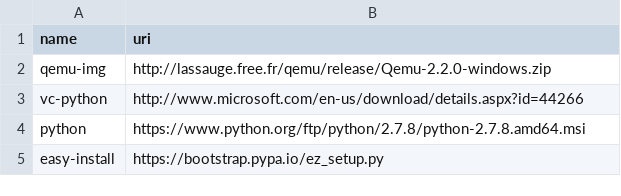
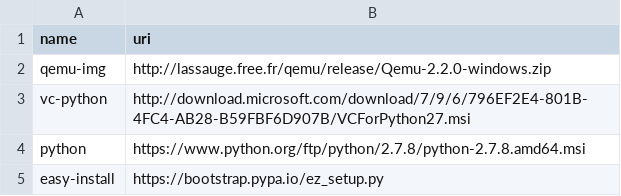
Before and after one commit to isabella232/cf-glazier, a CSV file: glazier-scripts/common/dependencies.csv, drawn as a sheet.

```diff
--- a/glazier-scripts/common/dependencies.csv
+++ b/glazier-scripts/common/dependencies.csv
@@ -2,3 +2,3 @@ name,uri
 qemu-img,http://lassauge.free.fr/qemu/release/Qemu-2.2.0-windows.zip
-vc-python,http://www.microsoft.com/en-us/download/details.aspx?id=44266
+vc-python,http://download.microsoft.com/download/7/9/6/796EF2E4-801B-4FC4-AB28-B59FBF6D907B/VCForPython27.msi
 python,https://www.python.org/ftp/python/2.7.8/python-2.7.8.amd64.msi
```
Also changed, not shown: glazier-scripts/common/unattend-scripts/tools.csv, 10 other files.
